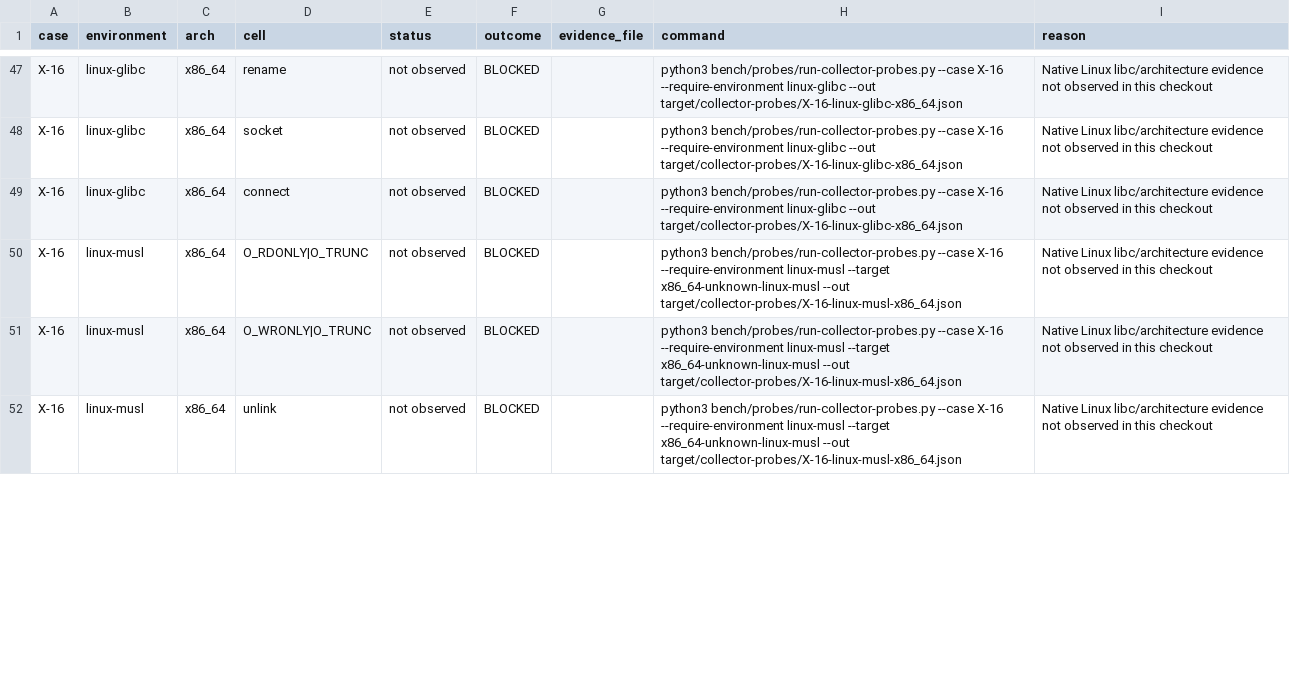
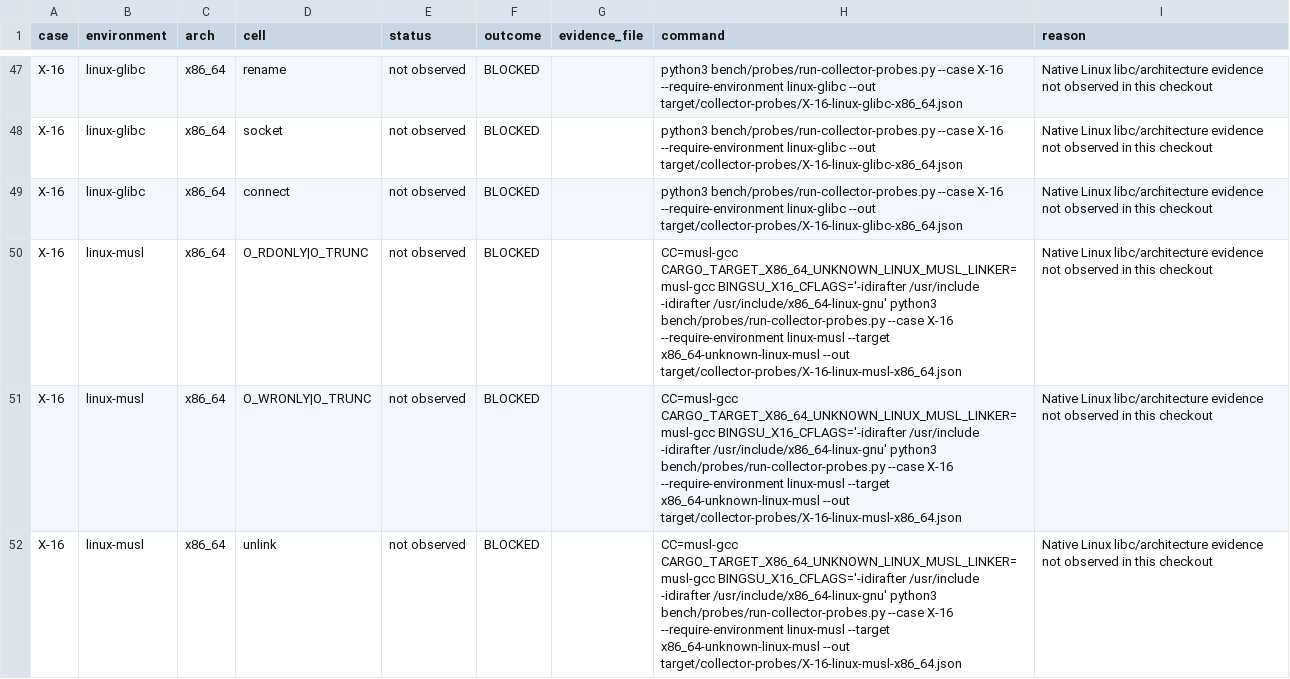
Before and after one commit to ai-screams/Bingsu, a TSV file: bench/probes/collector-acceptance.tsv, drawn as a sheet; only a part is shown, gaps mark what is left out; the diff covers the shown part only.

Commit message:
test(collector): make the probe ledger refuse unproven passes
X-02 now inherits a descriptor above a lowered soft limit and counts
every unexpected descriptor in the interpreter, the hostile-link cells
go through the real resolver with a positive control, stored evidence
counts only with the current build id and a zero exit status, and the
X-16 row records the C compiler, loader and libc it actually used.

```diff
--- a/bench/probes/collector-acceptance.tsv
+++ b/bench/probes/collector-acceptance.tsv
@@ -49,4 +49,4 @@ X-16	linux-glibc	x86_64	socket	not observed	BLOCKED		python3 bench/probes/run-co
 X-16	linux-glibc	x86_64	connect	not observed	BLOCKED		python3 bench/probes/run-collector-probes.py --case X-16 --require-environment linux-glibc --out target/collector-probes/X-16-linux-glibc-x86_64.json	Native Linux libc/architecture evidence not observed in this checkout
-X-16	linux-musl	x86_64	O_RDONLY|O_TRUNC	not observed	BLOCKED		python3 bench/probes/run-collector-probes.py --case X-16 --require-environment linux-musl --target x86_64-unknown-linux-musl --out target/collector-probes/X-16-linux-musl-x86_64.json	Native Linux libc/architecture evidence not observed in this checkout
-X-16	linux-musl	x86_64	O_WRONLY|O_TRUNC	not observed	BLOCKED		python3 bench/probes/run-collector-probes.py --case X-16 --require-environment linux-musl --target x86_64-unknown-linux-musl --out target/collector-probes/X-16-linux-musl-x86_64.json	Native Linux libc/architecture evidence not observed in this checkout
-X-16	linux-musl	x86_64	unlink	not observed	BLOCKED		python3 bench/probes/run-collector-probes.py --case X-16 --require-environment linux-musl --target x86_64-unknown-linux-musl --out target/collector-probes/X-16-linux-musl-x86_64.json	Native Linux libc/architecture evidence not observed in this checkout
+X-16	linux-musl	x86_64	O_RDONLY|O_TRUNC	not observed	BLOCKED		CC=musl-gcc CARGO_TARGET_X86_64_UNKNOWN_LINUX_MUSL_LINKER=musl-gcc BINGSU_X16_CFLAGS='-idirafter /usr/include -idirafter /usr/include/x86_64-linux-gnu' python3 bench/probes/run-collector-probes.py --case X-16 --require-environment linux-musl --target x86_64-unknown-linux-musl --out target/collector-probes/X-16-linux-musl-x86_64.json	Native Linux libc/architecture evidence not observed in this checkout
+X-16	linux-musl	x86_64	O_WRONLY|O_TRUNC	not observed	BLOCKED		CC=musl-gcc CARGO_TARGET_X86_64_UNKNOWN_LINUX_MUSL_LINKER=musl-gcc BINGSU_X16_CFLAGS='-idirafter /usr/include -idirafter /usr/include/x86_64-linux-gnu' python3 bench/probes/run-collector-probes.py --case X-16 --require-environment linux-musl --target x86_64-unknown-linux-musl --out target/collector-probes/X-16-linux-musl-x86_64.json	Native Linux libc/architecture evidence not observed in this checkout
+X-16	linux-musl	x86_64	unlink	not observed	BLOCKED		CC=musl-gcc CARGO_TARGET_X86_64_UNKNOWN_LINUX_MUSL_LINKER=musl-gcc BINGSU_X16_CFLAGS='-idirafter /usr/include -idirafter /usr/include/x86_64-linux-gnu' python3 bench/probes/run-collector-probes.py --case X-16 --require-environment linux-musl --target x86_64-unknown-linux-musl --out target/collector-probes/X-16-linux-musl-x86_64.json	Native Linux libc/architecture evidence not observed in this checkout
```
Also changed, not shown: 11 edited cells elsewhere in this file, 6 other files.
